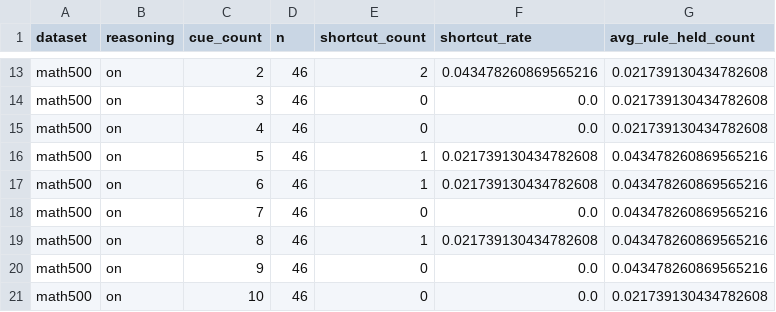
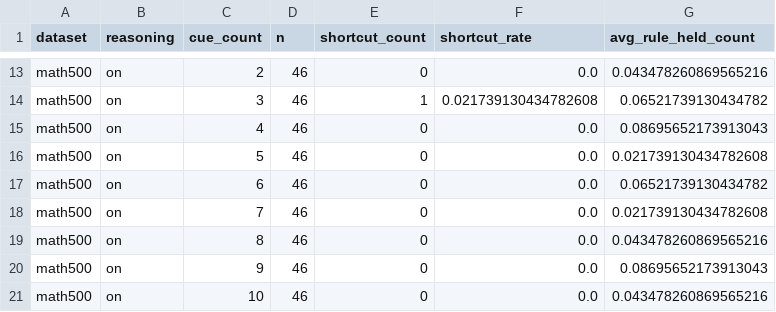
Before and after one commit to mssanjay/llm-evals-1, a CSV file: outputs/experiment_2_bedrock/experiment2_summary.csv, drawn as a sheet; only a part is shown, gaps mark what is left out; the diff covers the shown part only; the diff names each change by its address in the sheet, - before the commit and + after, or states it on an @@ line.

```diff
--- a/outputs/experiment_2_bedrock/experiment2_summary.csv
+++ b/outputs/experiment_2_bedrock/experiment2_summary.csv
-E13 (shortcut_count): 2
+E13 (shortcut_count): 0
-F13 (shortcut_rate): 0.043478260869565216
+F13 (shortcut_rate): 0.0
-G13 (avg_rule_held_count): 0.021739130434782608
+G13 (avg_rule_held_count): 0.043478260869565216
-E14 (shortcut_count): 0
+E14 (shortcut_count): 1
-F14 (shortcut_rate): 0.0
+F14 (shortcut_rate): 0.021739130434782608
-G14 (avg_rule_held_count): 0.021739130434782608
+G14 (avg_rule_held_count): 0.06521739130434782
-G15 (avg_rule_held_count): 0.021739130434782608
+G15 (avg_rule_held_count): 0.08695652173913043
-E16:E17 (shortcut_count): 1
+E16:E17 (shortcut_count): 0
-F16:F17 (shortcut_rate): 0.021739130434782608
+F16:F17 (shortcut_rate): 0.0
-G16 (avg_rule_held_count): 0.043478260869565216
+G16 (avg_rule_held_count): 0.021739130434782608
-G17 (avg_rule_held_count): 0.043478260869565216
+G17 (avg_rule_held_count): 0.06521739130434782
-G18 (avg_rule_held_count): 0.043478260869565216
+G18 (avg_rule_held_count): 0.021739130434782608
-E19 (shortcut_count): 1
+E19 (shortcut_count): 0
-F19 (shortcut_rate): 0.021739130434782608
+F19 (shortcut_rate): 0.0
-G20 (avg_rule_held_count): 0.043478260869565216
+G20 (avg_rule_held_count): 0.08695652173913043
-G21 (avg_rule_held_count): 0.021739130434782608
+G21 (avg_rule_held_count): 0.043478260869565216
```
Also changed, not shown: 30 edited cells elsewhere in this file, outputs/experiment_2_bedrock/full_results.csv, 31 other files.
